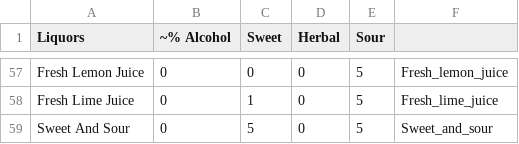
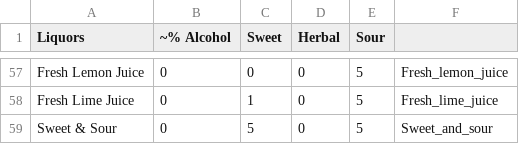
Before and after one commit to jarnoux/shakennotstirred, a CSV file: res/raw/ingredients.csv, drawn as a sheet; only a part is shown, gaps mark what is left out.

```diff
--- a/res/raw/ingredients.csv
+++ b/res/raw/ingredients.csv
@@ -58,2 +58,2 @@ Fresh Lemon Juice,0,0,0,5,Fresh_lemon_juice
 Fresh Lime Juice,0,1,0,5,Fresh_lime_juice
-Sweet And Sour,0,5,0,5,Sweet_and_sour
+Sweet & Sour,0,5,0,5,Sweet_and_sour
```
